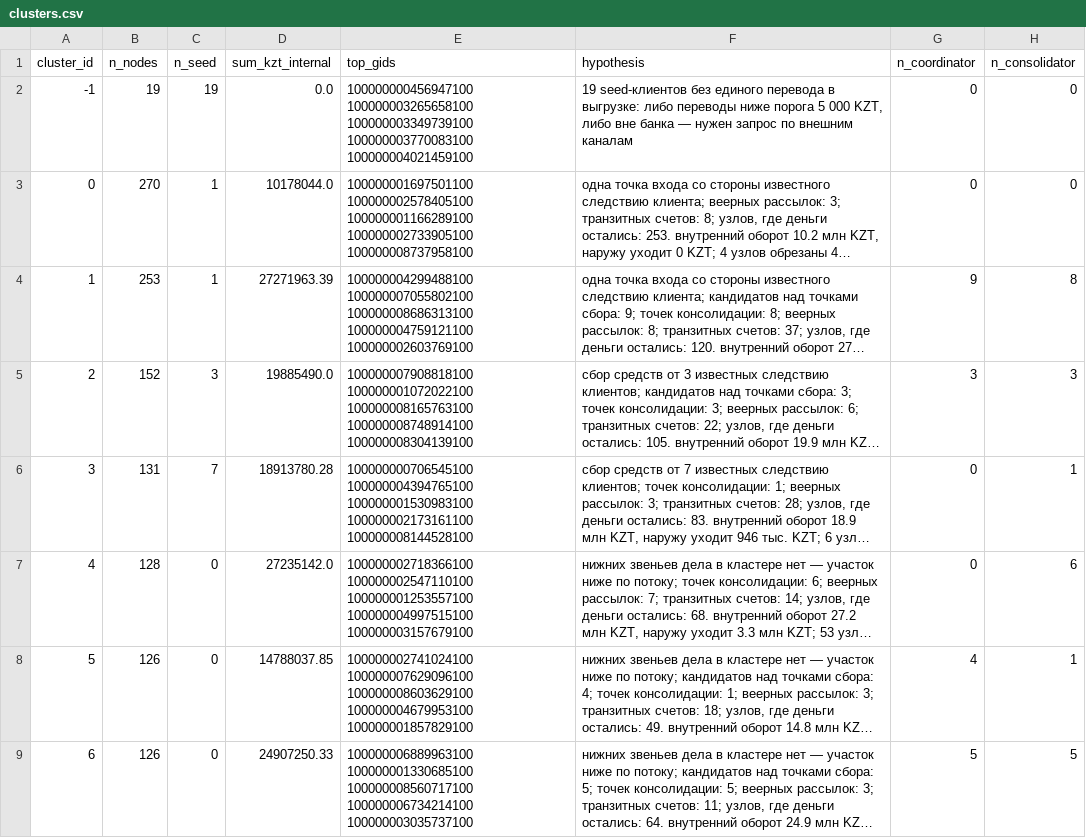
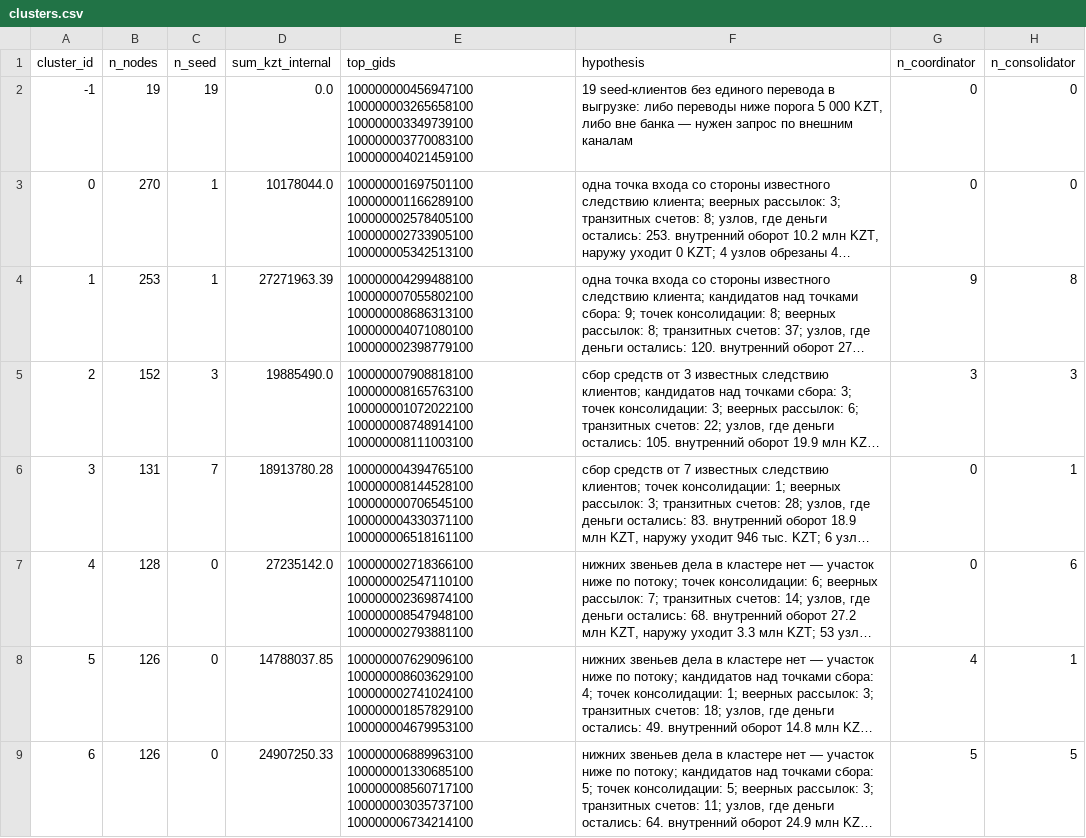
Before and after one commit to BAITC-Hacks/hack-f6676a41-zhetysu, a CSV file: out/clusters.csv, drawn as a sheet; only a part is shown; long unchanged cells end in …; the diff covers the shown part only; the diff names each change by its address in the sheet, - before the commit and + after, or states it on an @@ line.

```diff
--- a/out/clusters.csv
+++ b/out/clusters.csv
-E3 (top_gids): 100000001697501100 100000002578405100 100000001166289100 100000002733905100 100000008737958100
+E3 (top_gids): 100000001697501100 100000001166289100 100000002578405100 100000002733905100 100000005342513100
-E4 (top_gids): …100000007055802100 100000008686313100 100000004759121100 100000002603769100
+E4 (top_gids): …100000007055802100 100000008686313100 100000004071080100 100000002398779100
-E5 (top_gids): 100000007908818100 100000001072022100 100000008165763100 100000008748914100 100000008304139100
+E5 (top_gids): 100000007908818100 100000008165763100 100000001072022100 100000008748914100 100000008111003100
-E6 (top_gids): 100000000706545100 100000004394765100 100000001530983100 100000002173161100 100000008144528100
+E6 (top_gids): 100000004394765100 100000008144528100 100000000706545100 100000004330371100 100000006518161100
-E7 (top_gids): 100000002718366100 100000002547110100 100000001253557100 100000004997515100 100000003157679100
+E7 (top_gids): 100000002718366100 100000002547110100 100000002369874100 100000008547948100 100000002793881100
-E8 (top_gids): 100000002741024100 100000007629096100 100000008603629100 100000004679953100 100000001857829100
+E8 (top_gids): 100000007629096100 100000008603629100 100000002741024100 100000001857829100 100000004679953100
-E9 (top_gids): …100000001330685100 100000008560717100 100000006734214100 100000003035737100
+E9 (top_gids): …100000001330685100 100000008560717100 100000003035737100 100000006734214100
```
Also changed, not shown: 29 edited cells elsewhere in this file, out/top_nodes.csv, 13 other files.
